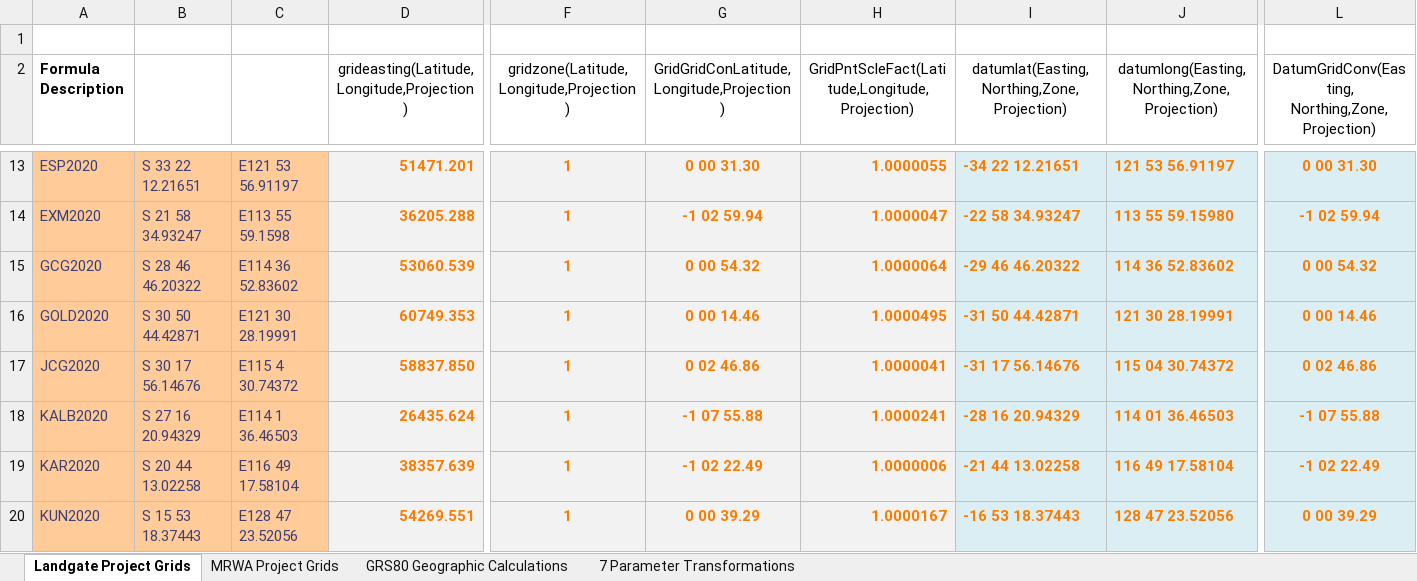
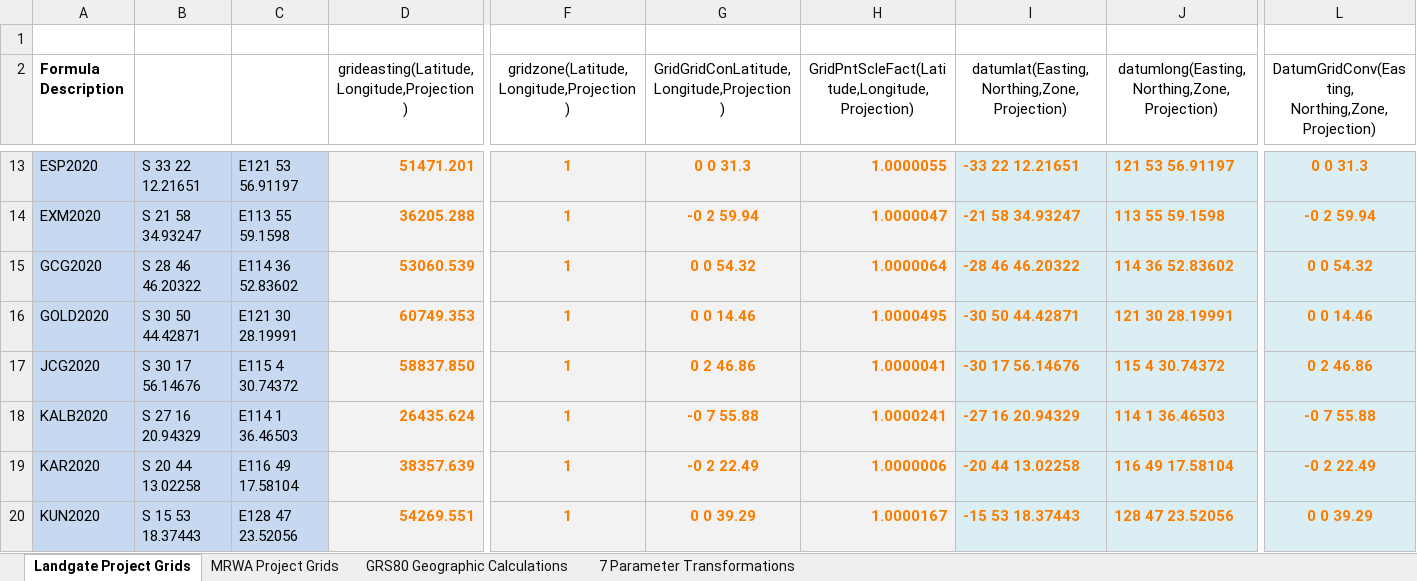
Before and after one commit to KentWheeler/Geodetic, an Excel workbook: Geodetic-Calculations-v4.xlsm, sheet Landgate Project Grids, drawn as a sheet; only a part is shown, gaps mark what is left out; values as stored, in another font and other column widths than the file's, no borders; charts and pictures not drawn; the diff covers the shown part only; the diff names each change by its address in the sheet, - before the commit and + after, or states it on an @@ line.

```diff
--- a/Geodetic-Calculations-v4.xlsm (sheet Landgate Project Grids)
+++ b/Geodetic-Calculations-v4.xlsm (sheet Landgate Project Grids)
@@ A13:C20 fill: #FFCC99 → #C6D9F1, text colour: #3F3F76 → black @@
-G13: 0 00 31.30
+G13: 0 0 31.3
-I13: -34 22 12.21651
+I13: -33 22 12.21651
-L13: 0 00 31.30
+L13: 0 0 31.3
-G14: -1 02 59.94
+G14: -0 2 59.94
-I14: -22 58 34.93247
+I14: -21 58 34.93247
-J14: 113 55 59.15980
+J14: 113 55 59.1598
-L14: -1 02 59.94
+L14: -0 2 59.94
-G15: 0 00 54.32
+G15: 0 0 54.32
-I15: -29 46 46.20322
+I15: -28 46 46.20322
-L15: 0 00 54.32
+L15: 0 0 54.32
-G16: 0 00 14.46
+G16: 0 0 14.46
-I16: -31 50 44.42871
+I16: -30 50 44.42871
-L16: 0 00 14.46
+L16: 0 0 14.46
-G17: 0 02 46.86
+G17: 0 2 46.86
-I17: -31 17 56.14676
+I17: -30 17 56.14676
-J17: 115 04 30.74372
+J17: 115 4 30.74372
-L17: 0 02 46.86
+L17: 0 2 46.86
-G18: -1 07 55.88
+G18: -0 7 55.88
-I18: -28 16 20.94329
+I18: -27 16 20.94329
-J18: 114 01 36.46503
+J18: 114 1 36.46503
-L18: -1 07 55.88
+L18: -0 7 55.88
-G19: -1 02 22.49
+G19: -0 2 22.49
-I19: -21 44 13.02258
+I19: -20 44 13.02258
-L19: -1 02 22.49
+L19: -0 2 22.49
-G20: 0 00 39.29
+G20: 0 0 39.29
-I20: -16 53 18.37443
+I20: -15 53 18.37443
-L20: 0 00 39.29
+L20: 0 0 39.29
```
Also changed, not shown: 417 edited cells and cell formats elsewhere in this sheet, sheet MRWA Project Grids, sheet 7 Parameter Transformations, formulas that keep their value.
